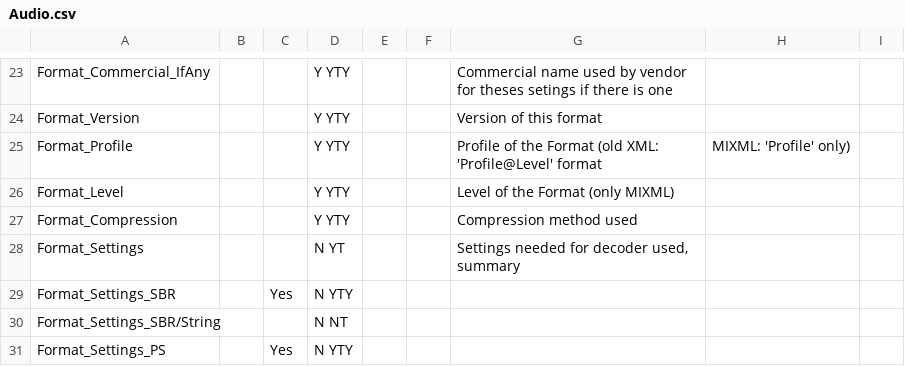
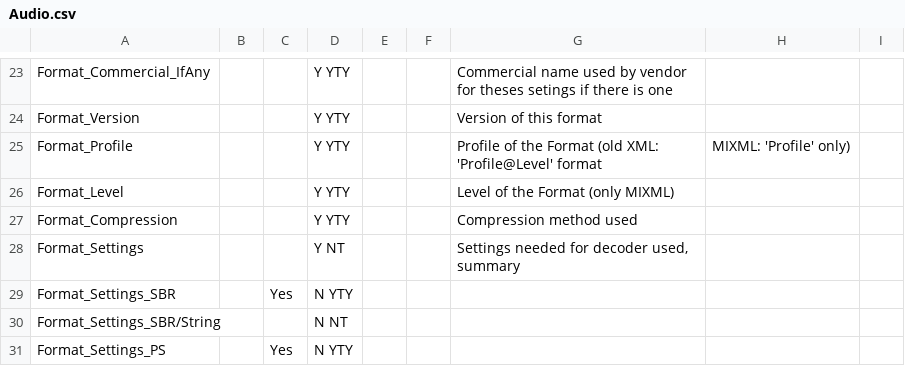
Before and after one commit to MediaArea/MediaInfoLib, a CSV file: Source/Resource/Text/Stream/Audio.csv, drawn as a sheet; only a part is shown, gaps mark what is left out.

Commit message:
+ Format_Settings is displayed in text mode for any kind of stream

```diff
--- a/Source/Resource/Text/Stream/Audio.csv
+++ b/Source/Resource/Text/Stream/Audio.csv
@@ -27,3 +27,3 @@ Format_Level;;;Y YTY;;;Level of the Format (only MIXML)
 Format_Compression;;;Y YTY;;;Compression method used;;
-Format_Settings;;;N YT;;;Settings needed for decoder used, summary;;
+Format_Settings;;;Y NT;;;Settings needed for decoder used, summary;;
 Format_Settings_SBR;;Yes;N YTY;;;;;
```
Also changed, not shown: Source/Resource/Text/Stream/Video.csv, 1 other file.
